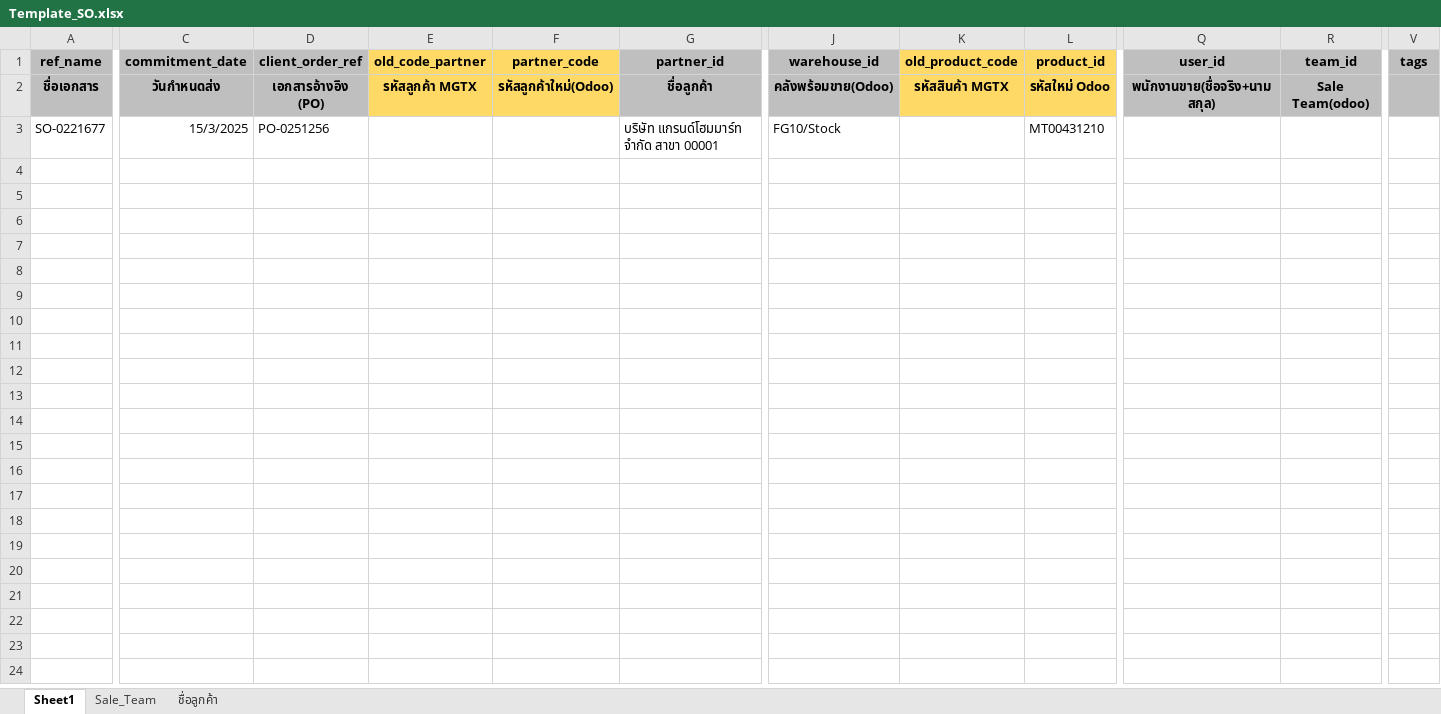
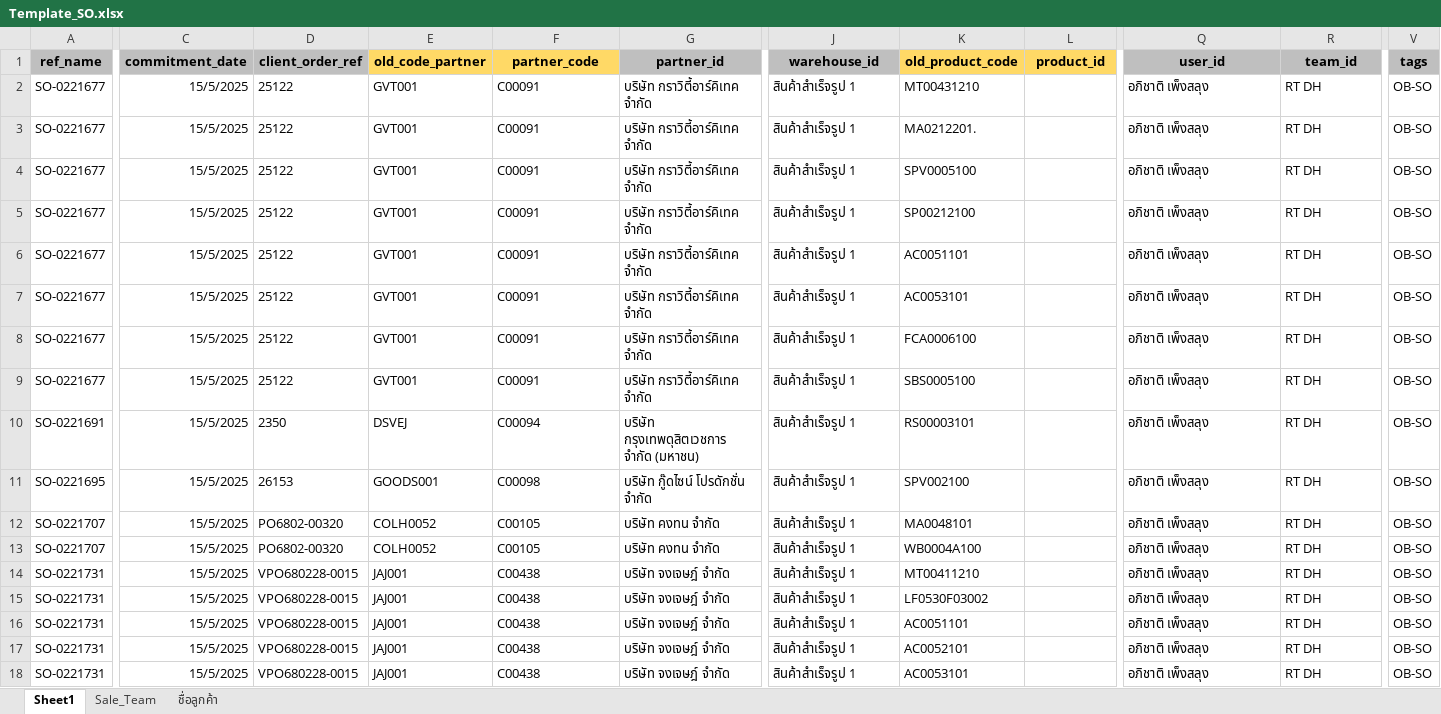
Before and after one commit to apcball/Project1, an Excel workbook: Import_SO/Template_SO.xlsx, sheet Sheet1, drawn as a sheet; only a part is shown, gaps mark what is left out; values as stored, in another font and other column widths than the file's, no borders; removed rows and columns are numbered as before the commit, all else as after; rows hold the shown columns only; the diff covers the shown part only; the diff names each change by its address in the sheet, - before the commit and + after, or states it on an @@ line.

```diff
--- a/Import_SO/Template_SO.xlsx (sheet Sheet1)
+++ b/Import_SO/Template_SO.xlsx (sheet Sheet1)
-row 2: ชื่อเอกสาร | วันกำหนดส่ง | เอกสารอ้างอิง (PO) | รหัสลูกค้า MGTX | รหัสลูกค้าใหม่(Odoo) | ชื่อลูกค้า | คลังพร้อมขาย(Odoo) | รหัสสินค้า MGTX | รหัสใหม่ Odoo | พนักงานขาย(ชื่อจริง+นามสกุล) | Sale Team(odoo)
-C2 (commitment_date): 15/3/2025
+C2 (commitment_date): 15/5/2025
-D2 (client_order_ref): PO-0251256
+D2 (client_order_ref): 25122
-E2 (old_code_partner): (empty)
+E2 (old_code_partner): GVT001
-F2 (partner_code): (empty)
+F2 (partner_code): C00091
-G2 (partner_id): บริษัท แกรนด์โฮมมาร์ท จำกัด สาขา 00001
+G2 (partner_id): บริษัท กราวิตี้อาร์คิเทค จำกัด
-J2 (warehouse_id): FG10/Stock
+J2 (warehouse_id): สินค้าสำเร็จรูป 1
-K2 (old_product_code): (empty)
+K2 (old_product_code): MT00431210
-L2 (product_id): MT00431210
+L2 (product_id): (empty)
-Q2 (user_id): (empty)
+Q2 (user_id): อภิชาติ เพ็งสลุง
-R2 (team_id): (empty)
+R2 (team_id): RT DH
-V2 (tags): (empty)
+V2 (tags): OB-SO
+row 3: SO-0221677 | 15/5/2025 | 25122 | GVT001 | C00091 | บริษัท กราวิตี้อาร์คิเทค จำกัด | สินค้าสำเร็จรูป 1 | MA0212201. |  | อภิชาติ เพ็งสลุง | RT DH | OB-SO
+row 4: SO-0221677 | 15/5/2025 | 25122 | GVT001 | C00091 | บริษัท กราวิตี้อาร์คิเทค จำกัด | สินค้าสำเร็จรูป 1 | SPV0005100 |  | อภิชาติ เพ็งสลุง | RT DH | OB-SO
+row 5: SO-0221677 | 15/5/2025 | 25122 | GVT001 | C00091 | บริษัท กราวิตี้อาร์คิเทค จำกัด | สินค้าสำเร็จรูป 1 | SP00212100 |  | อภิชาติ เพ็งสลุง | RT DH | OB-SO
+row 6: SO-0221677 | 15/5/2025 | 25122 | GVT001 | C00091 | บริษัท กราวิตี้อาร์คิเทค จำกัด | สินค้าสำเร็จรูป 1 | AC0051101 |  | อภิชาติ เพ็งสลุง | RT DH | OB-SO
+row 7: SO-0221677 | 15/5/2025 | 25122 | GVT001 | C00091 | บริษัท กราวิตี้อาร์คิเทค จำกัด | สินค้าสำเร็จรูป 1 | AC0053101 |  | อภิชาติ เพ็งสลุง | RT DH | OB-SO
+row 8: SO-0221677 | 15/5/2025 | 25122 | GVT001 | C00091 | บริษัท กราวิตี้อาร์คิเทค จำกัด | สินค้าสำเร็จรูป 1 | FCA0006100 |  | อภิชาติ เพ็งสลุง | RT DH | OB-SO
+row 9: SO-0221677 | 15/5/2025 | 25122 | GVT001 | C00091 | บริษัท กราวิตี้อาร์คิเทค จำกัด | สินค้าสำเร็จรูป 1 | SBS0005100 |  | อภิชาติ เพ็งสลุง | RT DH | OB-SO
+row 10: SO-0221691 | 15/5/2025 | 2350 | DSVEJ | C00094 | บริษัท กรุงเทพดุสิตเวชการ จำกัด (มหาชน) | สินค้าสำเร็จรูป 1 | RS00003101 |  | อภิชาติ เพ็งสลุง | RT DH | OB-SO
+row 11: SO-0221695 | 15/5/2025 | 26153 | GOODS001 | C00098 | บริษัท กู๊ดไซน์ โปรดักชั่น จำกัด | สินค้าสำเร็จรูป 1 | SPV002100 |  | อภิชาติ เพ็งสลุง | RT DH | OB-SO
+row 12: SO-0221707 | 15/5/2025 | PO6802-00320 | COLH0052 | C00105 | บริษัท คงทน จำกัด | สินค้าสำเร็จรูป 1 | MA0048101 |  | อภิชาติ เพ็งสลุง | RT DH | OB-SO
+row 13: SO-0221707 | 15/5/2025 | PO6802-00320 | COLH0052 | C00105 | บริษัท คงทน จำกัด | สินค้าสำเร็จรูป 1 | WB0004A100 |  | อภิชาติ เพ็งสลุง | RT DH | OB-SO
+row 14: SO-0221731 | 15/5/2025 | VPO680228-0015 | JAJ001 | C00438 | บริษัท จงเจษฎ์ จำกัด | สินค้าสำเร็จรูป 1 | MT00411210 |  | อภิชาติ เพ็งสลุง | RT DH | OB-SO
+row 15: SO-0221731 | 15/5/2025 | VPO680228-0015 | JAJ001 | C00438 | บริษัท จงเจษฎ์ จำกัด | สินค้าสำเร็จรูป 1 | LF0530F03002 |  | อภิชาติ เพ็งสลุง | RT DH | OB-SO
+row 16: SO-0221731 | 15/5/2025 | VPO680228-0015 | JAJ001 | C00438 | บริษัท จงเจษฎ์ จำกัด | สินค้าสำเร็จรูป 1 | AC0051101 |  | อภิชาติ เพ็งสลุง | RT DH | OB-SO
+row 17: SO-0221731 | 15/5/2025 | VPO680228-0015 | JAJ001 | C00438 | บริษัท จงเจษฎ์ จำกัด | สินค้าสำเร็จรูป 1 | AC0052101 |  | อภิชาติ เพ็งสลุง | RT DH | OB-SO
+row 18: SO-0221731 | 15/5/2025 | VPO680228-0015 | JAJ001 | C00438 | บริษัท จงเจษฎ์ จำกัด | สินค้าสำเร็จรูป 1 | AC0053101 |  | อภิชาติ เพ็งสลุง | RT DH | OB-SO
```
Also changed, not shown: 48 added rows elsewhere in this sheet, Import_SO/import_SO_update1.xlsx, 6 other files.
